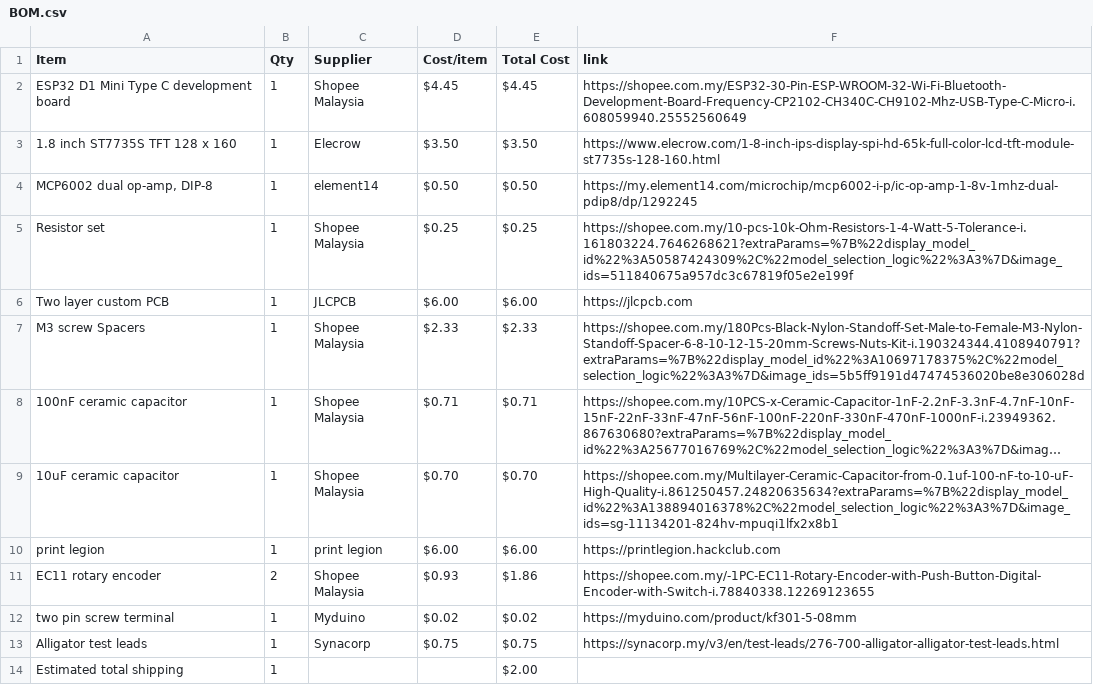
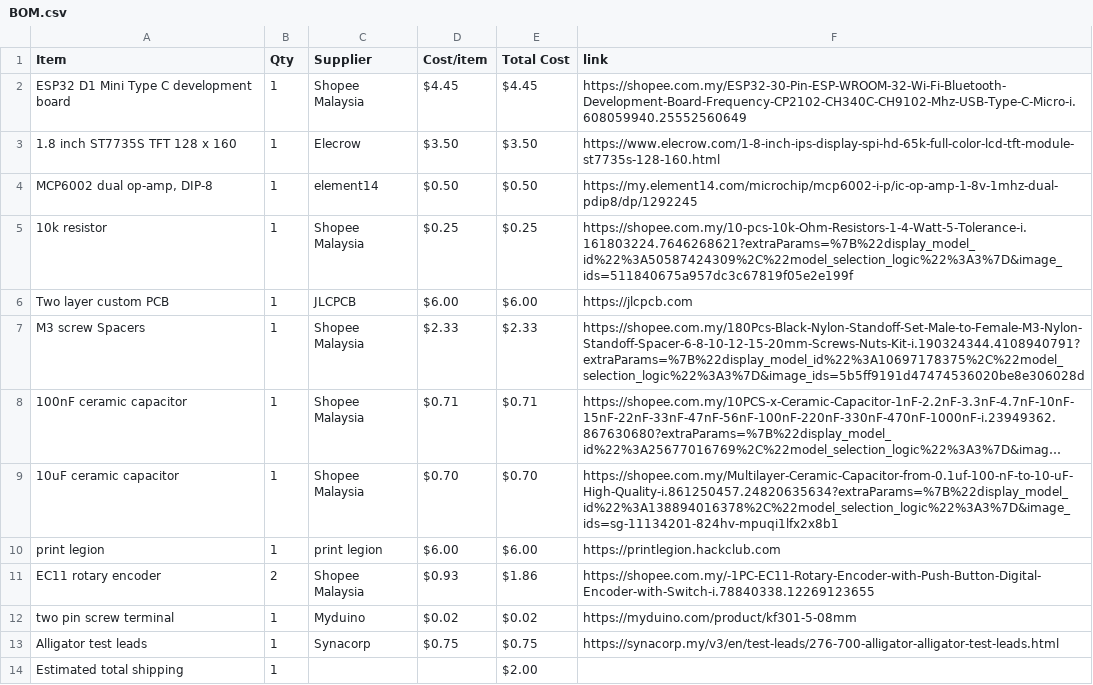
Before and after one commit to JH-2108/Oscilloscope, a CSV file: BOM.csv, drawn as a sheet; long unchanged cells end in ….

Commit message:
Sync Mini Oscilloscope from Half Life

```diff
--- a/BOM.csv
+++ b/BOM.csv
@@ -4,3 +4,3 @@ ESP32 D1 Mini Type C development board,1,Shopee Malaysia,$4.45,$4.45,https://sho
 "MCP6002 dual op-amp, DIP-8",1,element14,$0.50,$0.50,https://my.element14.com/microchip/mcp6002-i-p/ic-op-amp-1-8v-1mhz-dual-pdip8/dp/1292245
-Resistor set,1,Shopee Malaysia,$0.25,$0.25,https://shopee.com.my/10-pcs-10k-Ohm-Resistors-1-4-Watt-5-Tolerance-i.161803224.7646268621?extraParams=%7B%22display_model_id%22%3A50587424309%2C%22model_selection_logic%22%3A3%7D&image_ids=511840675a957dc3c67819f05e2e199f
+10k resistor,1,Shopee Malaysia,$0.25,$0.25,https://shopee.com.my/10-pcs-10k-Ohm-Resistors-1-4-Watt-5-Tolerance-i.161803224.7646268621?extraParams=%7B%22display_model_id%22%3A50587424309%2C%22model_selection_logic%22%3A3%7D&image_ids=511840675a957dc3c67819f05e2e199f
 Two layer custom PCB,1,JLCPCB,$6.00,$6.00,https://jlcpcb.com
```
